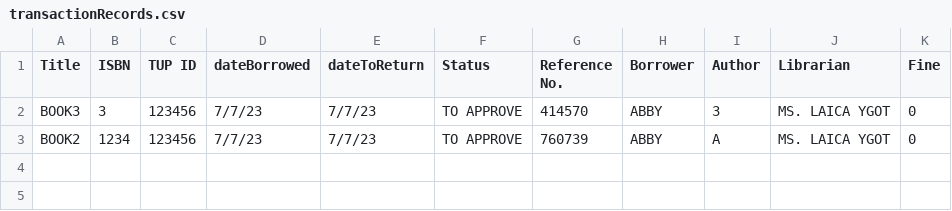
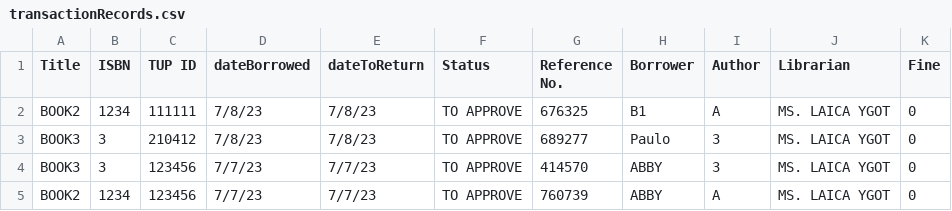
Before and after one commit to ms-hollow/PL-LIBRARY-SYSTEM-PYTHON, a CSV file: build/transactionRecords.csv, drawn as a sheet.

```diff
--- a/build/transactionRecords.csv
+++ b/build/transactionRecords.csv
@@ -1,2 +1,4 @@
 Title,ISBN,TUP ID,dateBorrowed,dateToReturn,Status,Reference No.,Borrower,Author,Librarian,Fine
+BOOK2,1234,111111,7/8/23,7/8/23,TO APPROVE,676325,B1,A,MS. LAICA YGOT,0
+BOOK3,3,210412,7/8/23,7/8/23,TO APPROVE,689277,Paulo ,3,MS. LAICA YGOT,0
 BOOK3,3,123456,7/7/23,7/7/23,TO APPROVE,414570,ABBY,3,MS. LAICA YGOT,0
```
Also changed, not shown: build/bookRecords.csv, build/borrowerRecords.csv, 5 other files.
